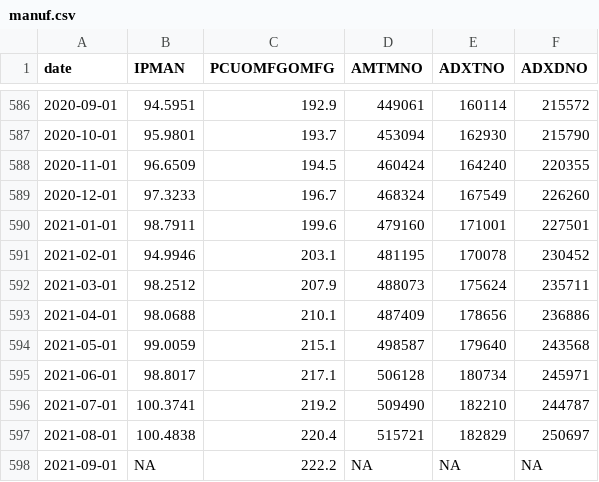
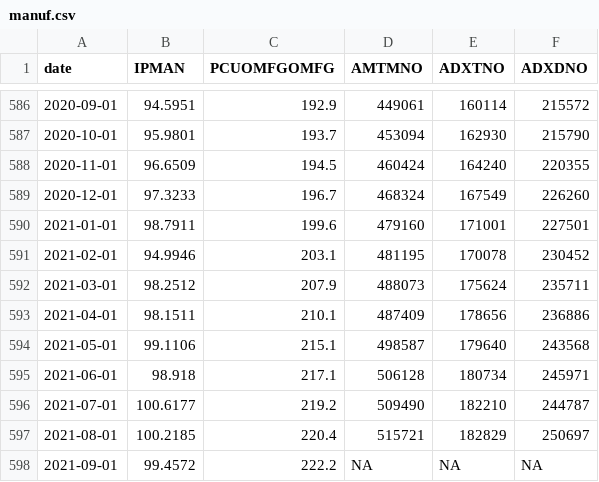
Before and after one commit to SymmetricSymplectic/AsApAnalytics, a CSV file: DATA/manuf.csv, drawn as a sheet; only a part is shown, gaps mark what is left out.

```diff
--- a/DATA/manuf.csv
+++ b/DATA/manuf.csv
@@ -592,7 +592,7 @@
 2021-03-01,98.2512,207.9,488073,175624,235711
-2021-04-01,98.0688,210.1,487409,178656,236886
-2021-05-01,99.0059,215.1,498587,179640,243568
-2021-06-01,98.8017,217.1,506128,180734,245971
-2021-07-01,100.3741,219.2,509490,182210,244787
-2021-08-01,100.4838,220.4,515721,182829,250697
-2021-09-01,NA,222.2,NA,NA,NA
+2021-04-01,98.1511,210.1,487409,178656,236886
+2021-05-01,99.1106,215.1,498587,179640,243568
+2021-06-01,98.918,217.1,506128,180734,245971
+2021-07-01,100.6177,219.2,509490,182210,244787
+2021-08-01,100.2185,220.4,515721,182829,250697
+2021-09-01,99.4572,222.2,NA,NA,NA
```
Also changed, not shown: DATA/claims.csv, DATA/inpc_q.csv, 6 other files.
